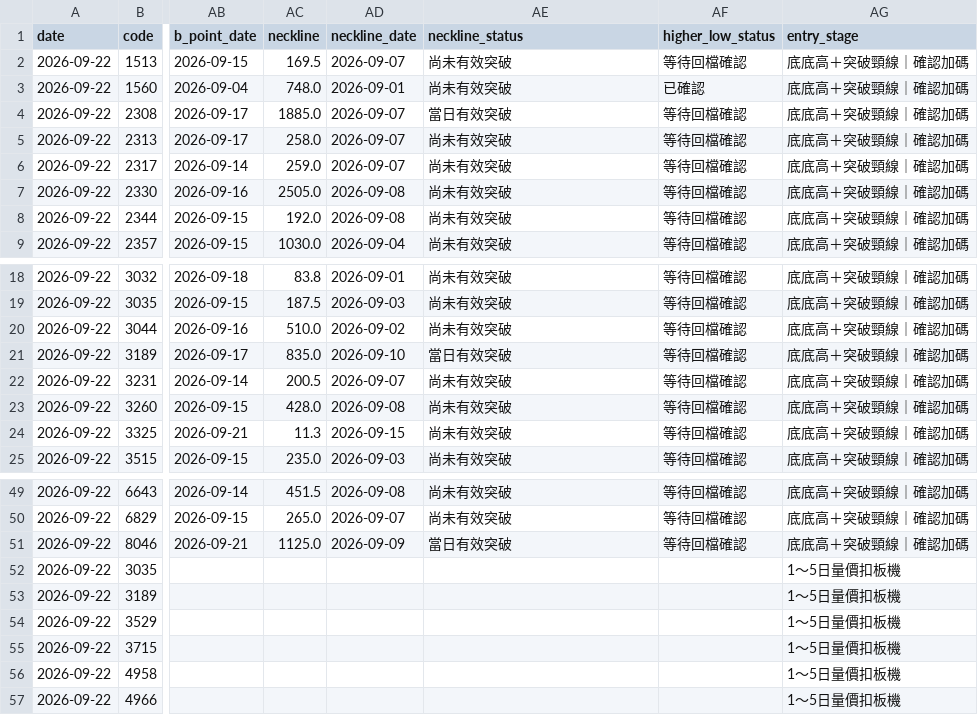
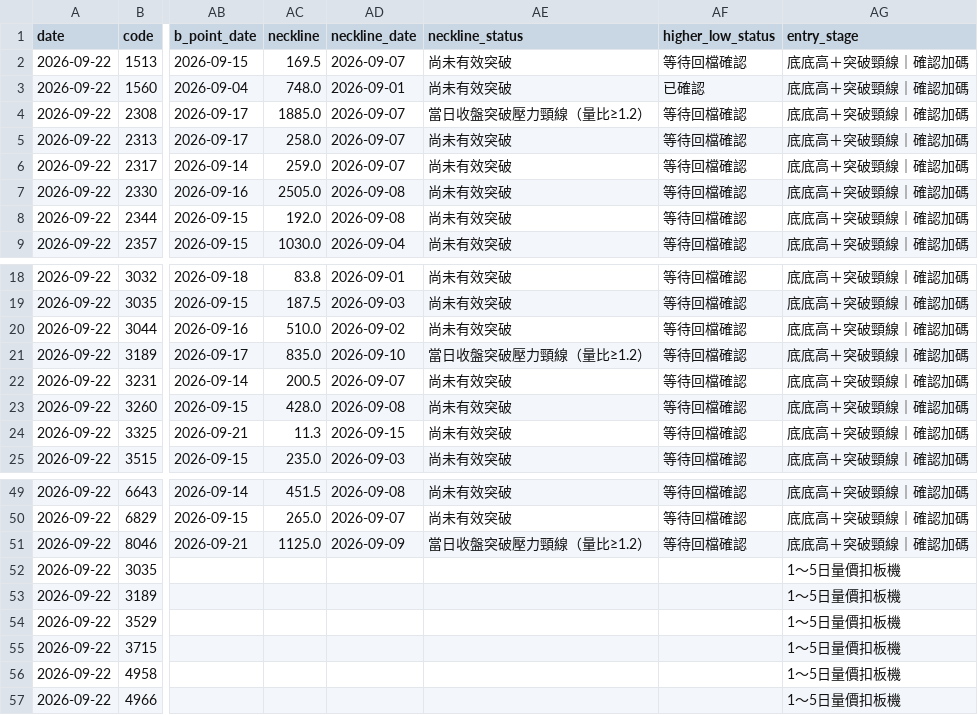
Before and after one commit to leowang51768-ops/lobster-radar-cloud, a CSV file: candidate_status.csv, drawn as a sheet; only a part is shown, gaps mark what is left out; the diff names each change by its address in the sheet, - before the commit and + after, or states it on an @@ line.

```diff
--- a/candidate_status.csv
+++ b/candidate_status.csv
-AE4 (neckline_status): 當日有效突破
+AE4 (neckline_status): 當日收盤突破壓力頸線（量比≥1.2）
-AE21 (neckline_status): 當日有效突破
+AE21 (neckline_status): 當日收盤突破壓力頸線（量比≥1.2）
-AE51 (neckline_status): 當日有效突破
+AE51 (neckline_status): 當日收盤突破壓力頸線（量比≥1.2）
```
Also changed, not shown: n_bottom_watch.csv, 1 other file.
